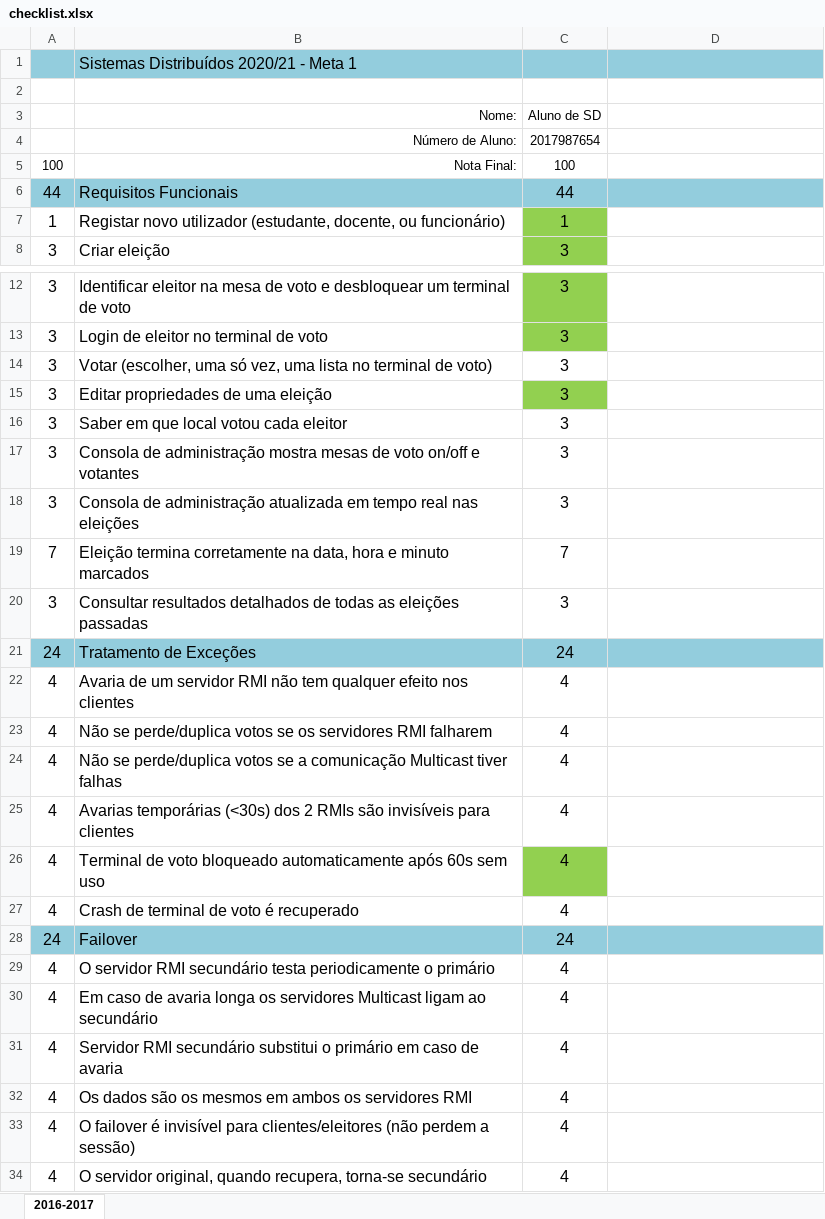
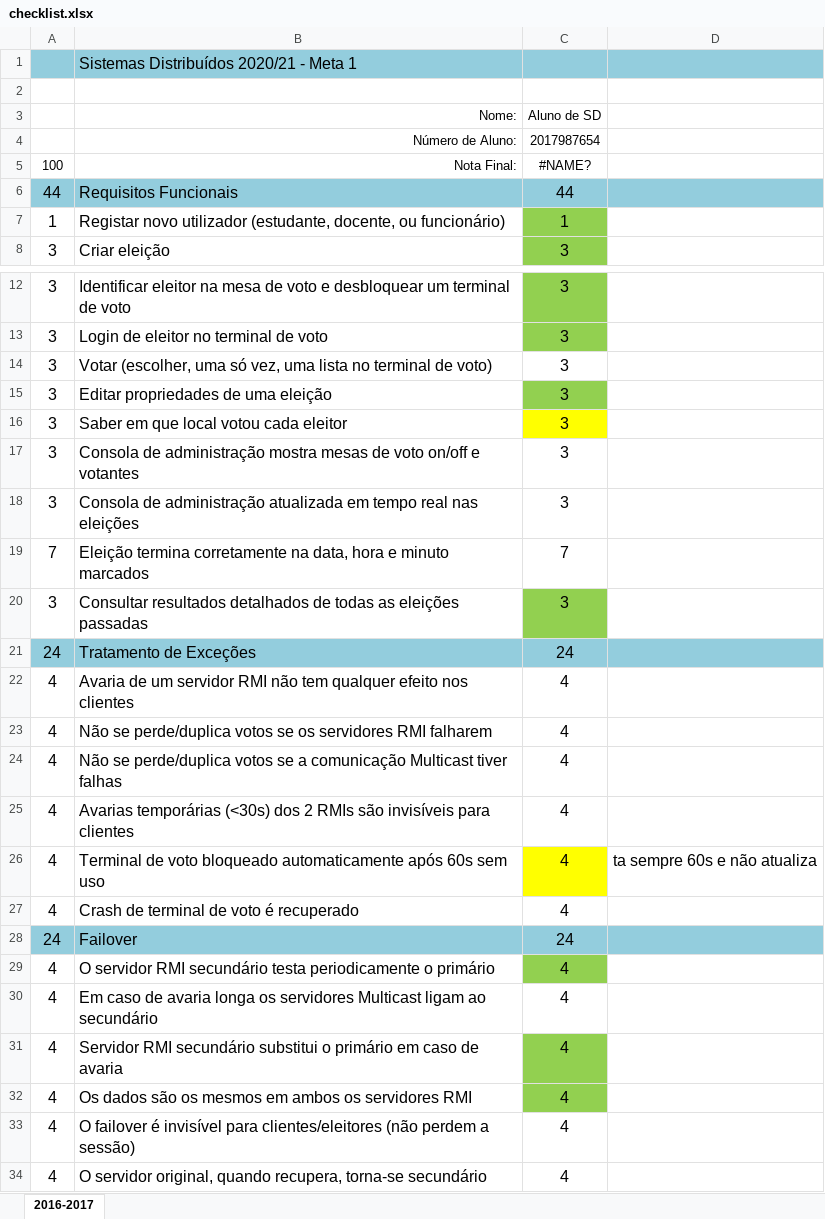
Before and after one commit to guieusebiogaspar/Projeto-SD, an Excel workbook: checklist.xlsx, sheet 2016-2017, drawn as a sheet; only a part is shown, gaps mark what is left out; values as stored, in another font and other column widths than the file's, no borders; the diff names each change by its address in the sheet, - before the commit and + after, or states it on an @@ line.

```diff
--- a/checklist.xlsx (sheet 2016-2017)
+++ b/checklist.xlsx (sheet 2016-2017)
-C5 (Aluno de SD): 100
+C5 (Aluno de SD): #NAME?
-C16 fill: none
+C16 fill: #FFFF00
-C20 fill: none
+C20 fill: #92D050
-C26 fill: #92D050
+C26 fill: #FFFF00
-D26: (empty)
+D26: ta sempre 60s e não atualiza
-C29 fill: none
+C29 fill: #92D050
-C31:C32 fill: none
+C31:C32 fill: #92D050
```
Also changed, not shown: 2 other files.
